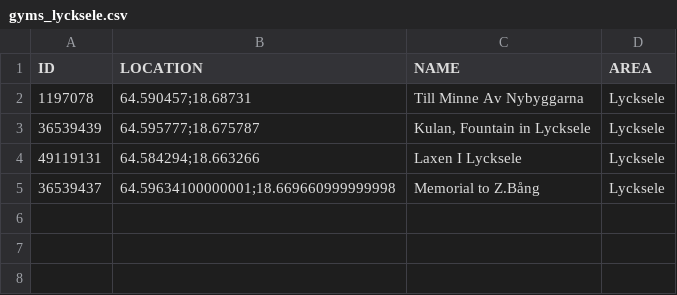
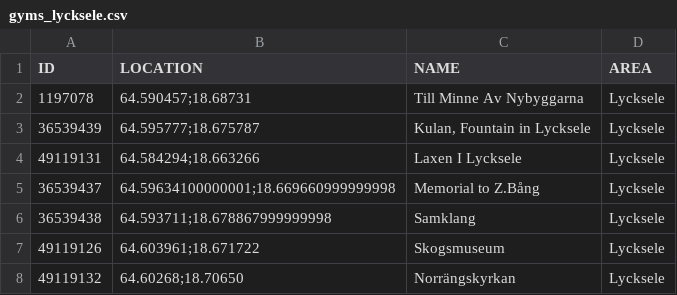
Before and after one commit to magnusmickelsson/pokeraidbot, a CSV file: src/main/resources/gyms_lycksele.csv, drawn as a sheet; the diff names each change by its address in the sheet, - before the commit and + after, or states it on an @@ line.

Commit message:
Gym data update, stored some pokestop files as well for future coordinate-hunting

```diff
--- a/src/main/resources/gyms_lycksele.csv
+++ b/src/main/resources/gyms_lycksele.csv
+row 6: 36539438 | 64.593711;18.678867999999998 | Samklang | Lycksele
+row 7: 49119126 | 64.603961;18.671722 | Skogsmuseum | Lycksele
+row 8: 49119132 | 64.60268;18.70650 | Norrängskyrkan | Lycksele
```
Also changed, not shown: src/main/resources/gyms_luleå.csv, src/main/resources/gyms_trollhättan.csv, 11 other files.
